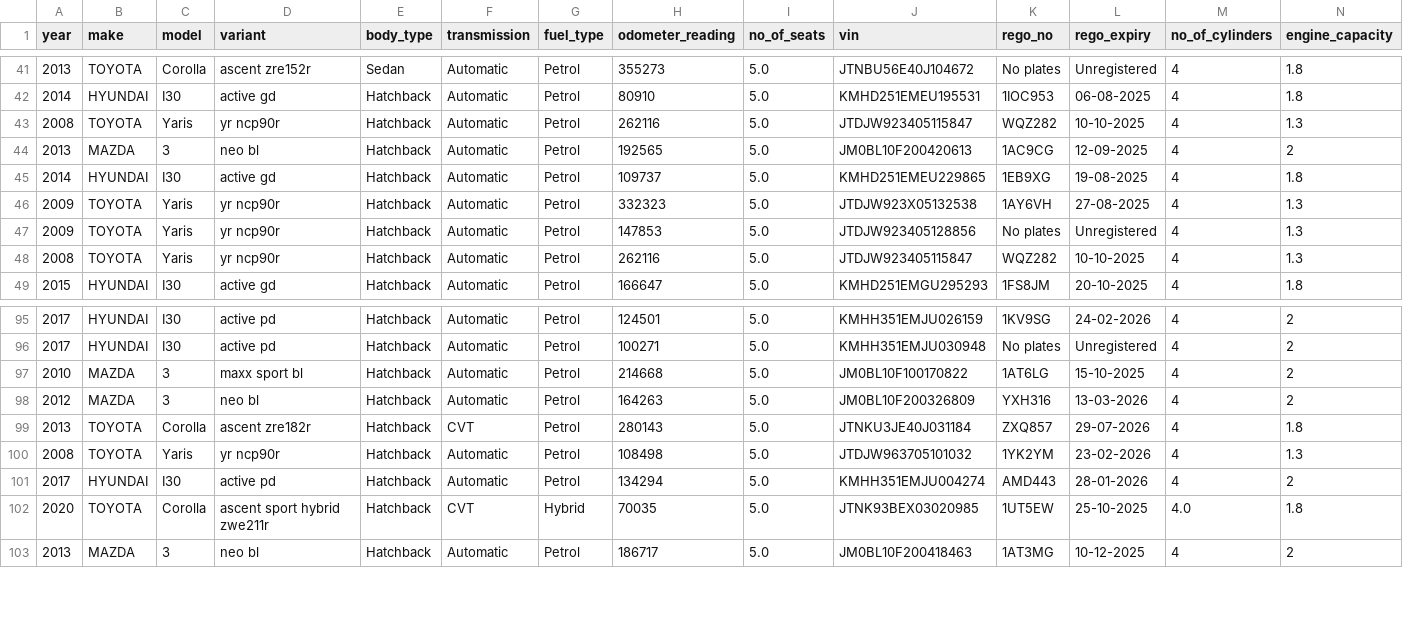
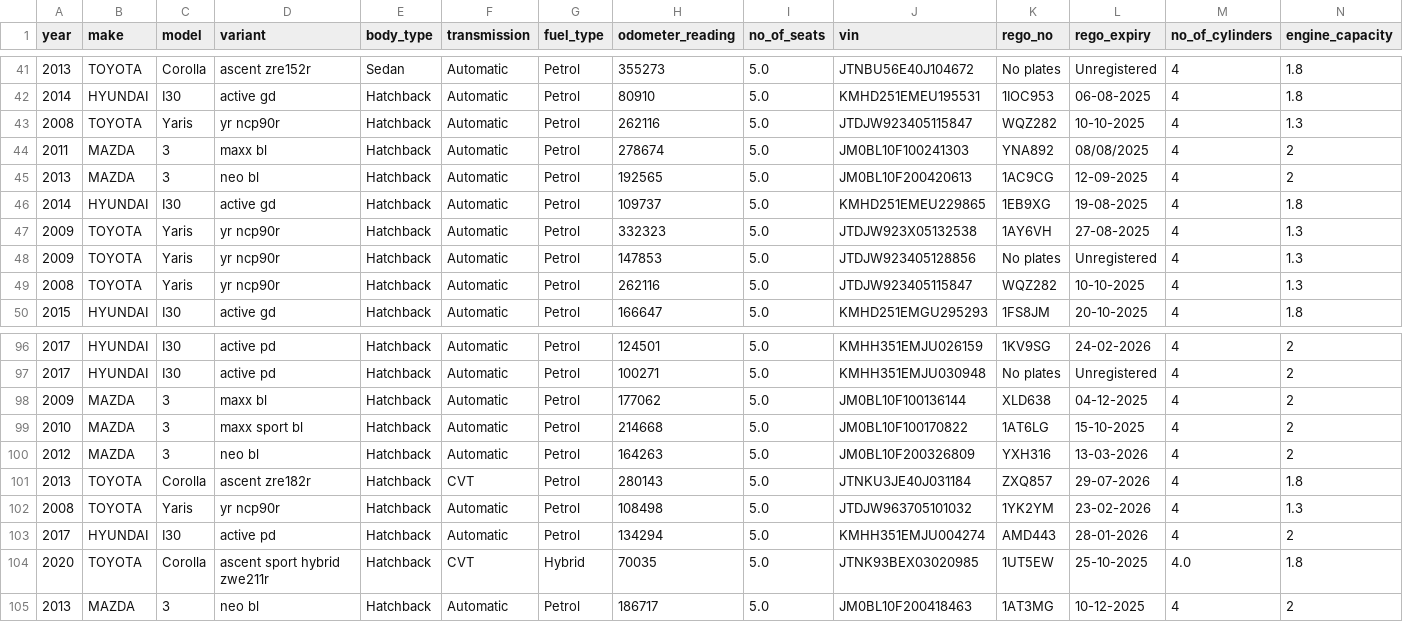
Before and after one commit to fallen-pc/autosniper, a CSV file: CSV_data/restricted/sold_cars_restricted.csv, drawn as a sheet; only a part is shown, gaps mark what is left out; rows hold the shown columns only; the diff names each change by its address in the sheet, - before the commit and + after, or states it on an @@ line.

Commit message:
Update app navigation, valuation flow, dashboard, and datasets

```diff
--- a/CSV_data/restricted/sold_cars_restricted.csv
+++ b/CSV_data/restricted/sold_cars_restricted.csv
+row 44: 2011 | MAZDA | 3 | maxx bl | Hatchback | Automatic | Petrol | 278674 | 5.0 | JM0BL10F100241303 | YNA892 | 08/08/2025 | 4 | 2
+row 98: 2009 | MAZDA | 3 | maxx bl | Hatchback | Automatic | Petrol | 177062 | 5.0 | JM0BL10F100136144 | XLD638 | 04-12-2025 | 4 | 2
```
Also changed, not shown: CSV_data/restricted/versions/curves_manifest.csv, CSV_data/scrapers/active_vehicle_details.csv, 27 other files.
